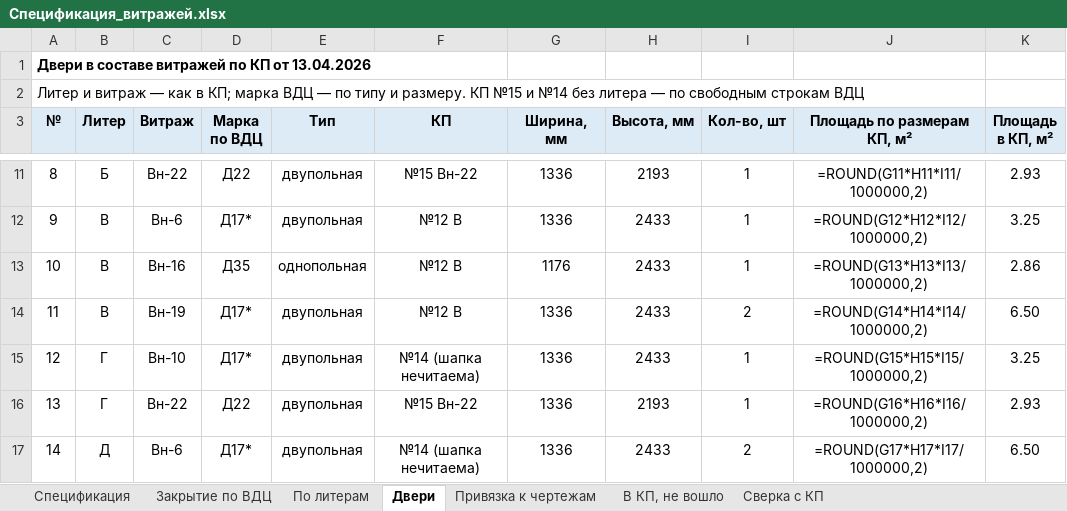
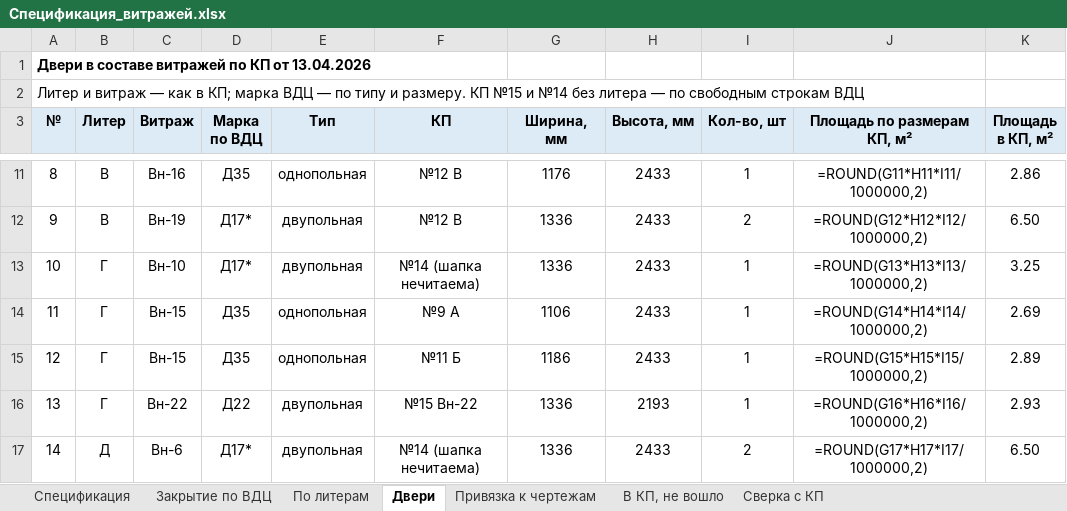
Before and after one commit to RedIndeez/trash, an Excel workbook: Спецификация_витражей.xlsx, sheet Двери, drawn as a sheet; only a part is shown, gaps mark what is left out; values as stored, in another font and other column widths than the file's, no borders; formulas without a stored value are shown as written; the diff covers the shown part only; the diff names each change by its address in the sheet, - before the commit and + after, or states it on an @@ line.

```diff
--- a/Спецификация_витражей.xlsx (sheet Двери)
+++ b/Спецификация_витражей.xlsx (sheet Двери)
-B11 (Литер): Б
+B11 (Литер): В
-C11 (Витраж): Вн-22
+C11 (Витраж): Вн-16
-D11 (Марка по ВДЦ): Д22
+D11 (Марка по ВДЦ): Д35
-E11 (Тип): двупольная
+E11 (Тип): однопольная
-F11 (КП): №15 Вн-22
+F11 (КП): №12 В
-G11 (Ширина, мм): 1336
+G11 (Ширина, мм): 1176
-H11 (Высота, мм): 2193
+H11 (Высота, мм): 2433
-K11 (Площадь в КП, м²): 2.93
+K11 (Площадь в КП, м²): 2.86
-C12 (Витраж): Вн-6
+C12 (Витраж): Вн-19
-I12 (Кол-во, шт): 1
+I12 (Кол-во, шт): 2
-K12 (Площадь в КП, м²): 3.25
+K12 (Площадь в КП, м²): 6.50
-B13:B14 (Литер): В
+B13:B14 (Литер): Г
-C13 (Витраж): Вн-16
+C13 (Витраж): Вн-10
-D13 (Марка по ВДЦ): Д35
+D13 (Марка по ВДЦ): Д17*
-E13 (Тип): однопольная
+E13 (Тип): двупольная
-F13 (КП): №12 В
+F13 (КП): №14 (шапка нечитаема)
-G13 (Ширина, мм): 1176
+G13 (Ширина, мм): 1336
-K13 (Площадь в КП, м²): 2.86
+K13 (Площадь в КП, м²): 3.25
-C14 (Витраж): Вн-19
+C14 (Витраж): Вн-15
-D14:D15 (Марка по ВДЦ): Д17*
+D14:D15 (Марка по ВДЦ): Д35
-E14:E15 (Тип): двупольная
+E14:E15 (Тип): однопольная
-F14 (КП): №12 В
+F14 (КП): №9 А
-G14 (Ширина, мм): 1336
+G14 (Ширина, мм): 1106
-I14 (Кол-во, шт): 2
+I14 (Кол-во, шт): 1
-K14 (Площадь в КП, м²): 6.50
+K14 (Площадь в КП, м²): 2.69
-C15 (Витраж): Вн-10
+C15 (Витраж): Вн-15
-F15 (КП): №14 (шапка нечитаема)
+F15 (КП): №11 Б
-G15 (Ширина, мм): 1336
+G15 (Ширина, мм): 1186
-K15 (Площадь в КП, м²): 3.25
+K15 (Площадь в КП, м²): 2.89
```
Also changed, not shown: 27 edited cells elsewhere in this sheet, sheet Закрытие по ВДЦ, sheet Сверка с КП, 1 other file.
